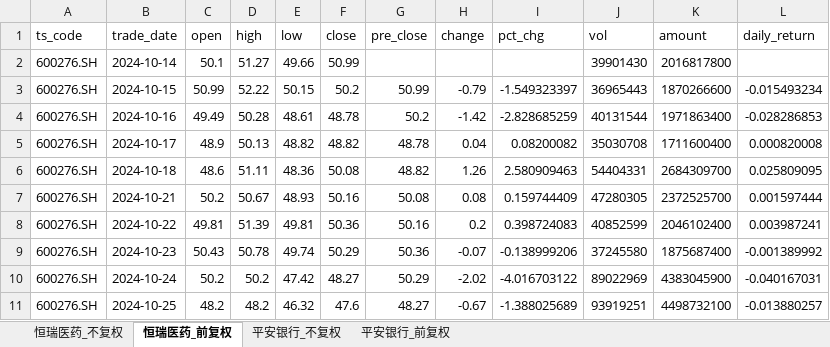
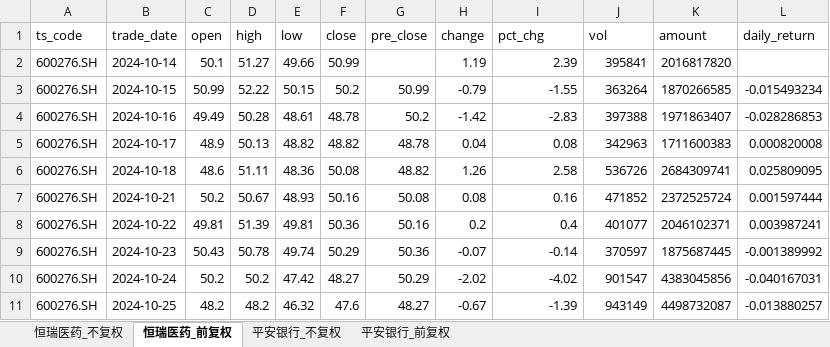
Before and after one commit to Nine1ukiyowayume/ba_agent, an Excel workbook: stock_data.xlsx, sheet 恒瑞医药_前复权, drawn as a sheet; only a part is shown; values as stored, in another font and other column widths than the file's, no borders; the diff covers the shown part only; the diff names each change by its address in the sheet, - before the commit and + after, or states it on an @@ line.

```diff
--- a/stock_data.xlsx (sheet 恒瑞医药_前复权)
+++ b/stock_data.xlsx (sheet 恒瑞医药_前复权)
-H2 (change): (empty)
+H2 (change): 1.19
-I2 (pct_chg): (empty)
+I2 (pct_chg): 2.39
-J2 (vol): 39901430
+J2 (vol): 395841
-K2 (amount): 2016817800
+K2 (amount): 2016817820
-I3 (pct_chg): -1.549323397
+I3 (pct_chg): -1.55
-J3 (vol): 36965443
+J3 (vol): 363264
-K3 (amount): 1870266600
+K3 (amount): 1870266585
-I4 (pct_chg): -2.828685259
+I4 (pct_chg): -2.83
-J4 (vol): 40131544
+J4 (vol): 397388
-K4 (amount): 1971863400
+K4 (amount): 1971863407
-I5 (pct_chg): 0.08200082
+I5 (pct_chg): 0.08
-J5 (vol): 35030708
+J5 (vol): 342963
-K5 (amount): 1711600400
+K5 (amount): 1711600383
-I6 (pct_chg): 2.580909463
+I6 (pct_chg): 2.58
-J6 (vol): 54404331
+J6 (vol): 536726
-K6 (amount): 2684309700
+K6 (amount): 2684309741
-I7 (pct_chg): 0.159744409
+I7 (pct_chg): 0.16
-J7 (vol): 47280305
+J7 (vol): 471852
-K7 (amount): 2372525700
+K7 (amount): 2372525724
-I8 (pct_chg): 0.398724083
+I8 (pct_chg): 0.4
-J8 (vol): 40852599
+J8 (vol): 401077
-K8 (amount): 2046102400
+K8 (amount): 2046102371
-I9 (pct_chg): -0.138999206
+I9 (pct_chg): -0.14
-J9 (vol): 37245580
+J9 (vol): 370597
-K9 (amount): 1875687400
+K9 (amount): 1875687445
-I10 (pct_chg): -4.016703122
+I10 (pct_chg): -4.02
-J10 (vol): 89022969
+J10 (vol): 901547
-K10 (amount): 4383045900
+K10 (amount): 4383045856
-I11 (pct_chg): -1.388025689
+I11 (pct_chg): -1.39
-J11 (vol): 93919251
+J11 (vol): 943149
-K11 (amount): 4498732100
+K11 (amount): 4498732087
```
Also changed, not shown: 1 added row and 1418 edited cells elsewhere in this sheet, sheet 恒瑞医药_不复权, sheet 平安银行_不复权, sheet 平安银行_前复权, 1 other file.
